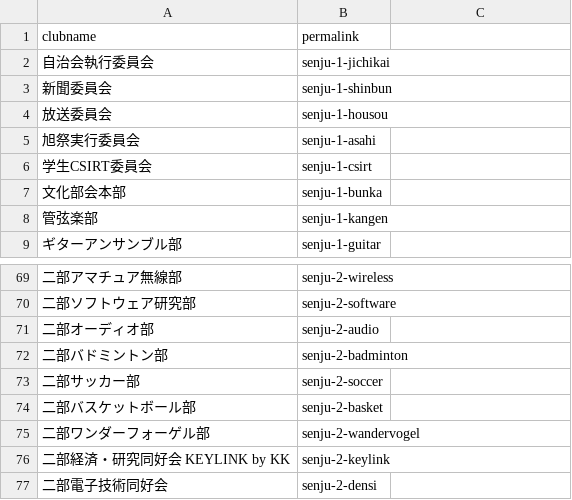
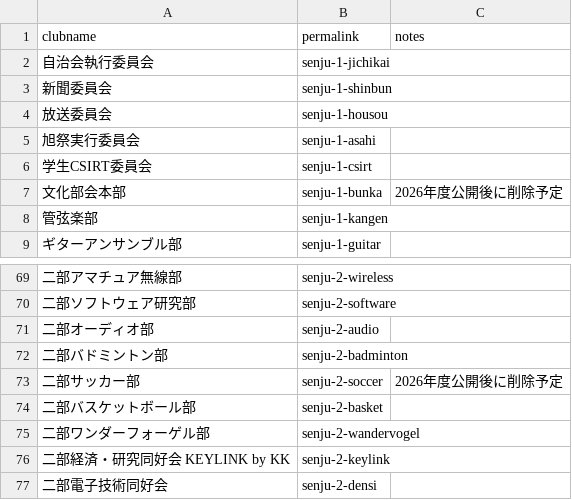
Before and after one commit to tdu-navi/club-info-public, a CSV file: 2026/permalinks/senju.csv, drawn as a sheet; only a part is shown, gaps mark what is left out; the diff names each change by its address in the sheet, - before the commit and + after, or states it on an @@ line.

Commit message:
permalinks/*.csv にnotesカラムを追加

```diff
--- a/2026/permalinks/senju.csv
+++ b/2026/permalinks/senju.csv
-C1: (empty)
+C1: notes
-C7 (notes): (empty)
+C7 (notes): 2026年度公開後に削除予定
-C73 (notes): (empty)
+C73 (notes): 2026年度公開後に削除予定
```
Also changed, not shown: 2026/permalinks/hatoyama.csv.
